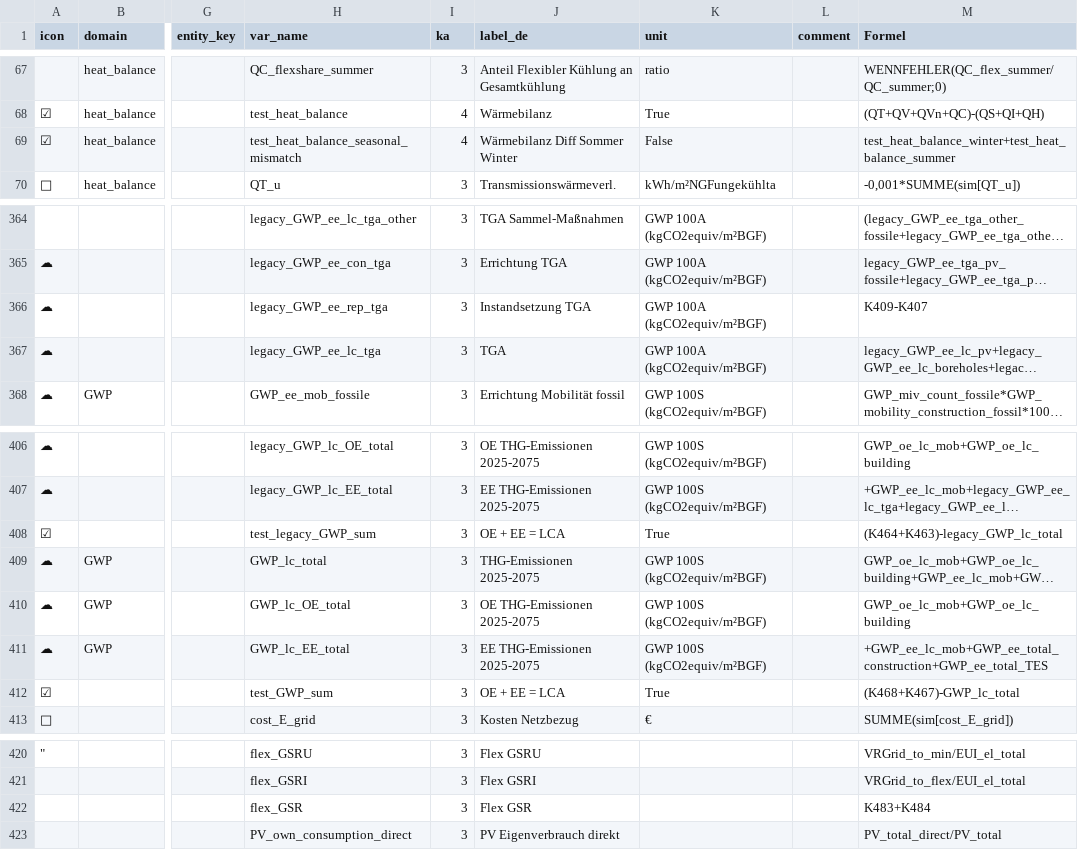
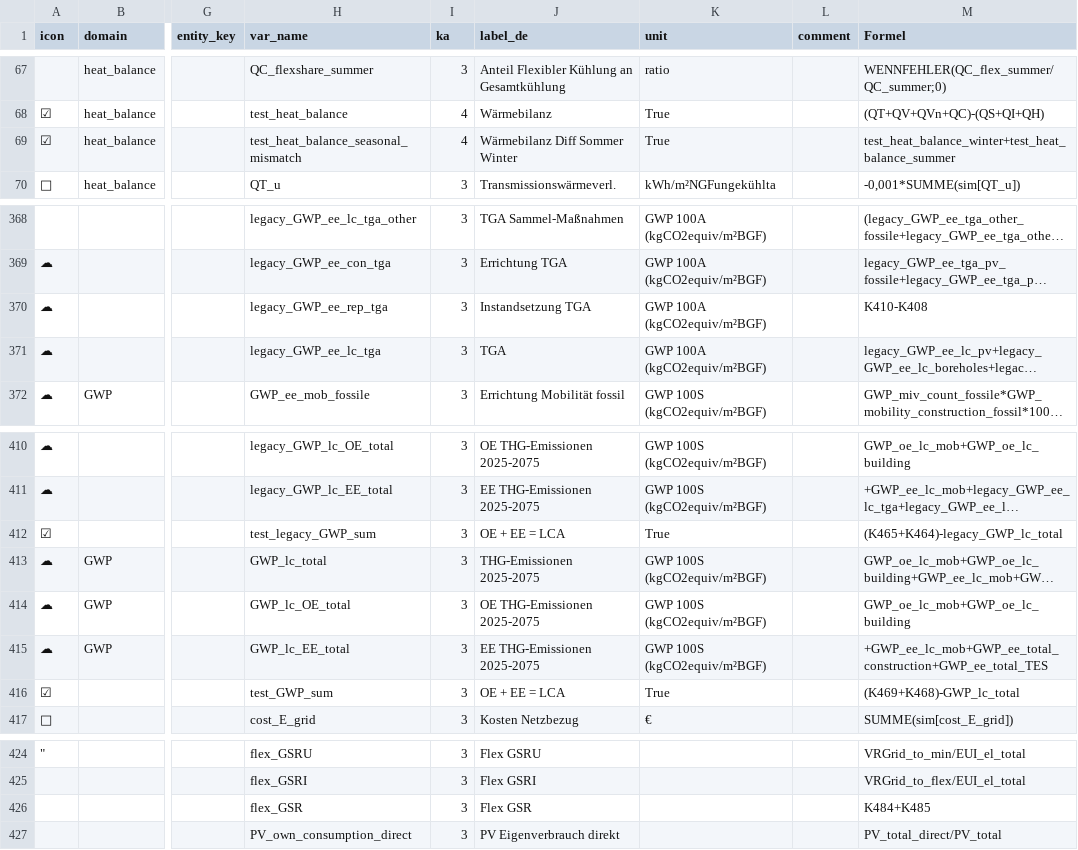
Before and after one commit to simonschaluppe/peexcel, a CSV file: data/schemas/1.13.1_dev/OUT.csv, drawn as a sheet; only a part is shown, gaps mark what is left out; long unchanged cells end in …; addresses are those after the commit; the diff covers the shown part only; the diff names each change by its address in the sheet, - before the commit and + after, or states it on an @@ line.

Commit message:
updates schema and model ergonomics

```diff
--- a/data/schemas/1.13.1_dev/OUT.csv
+++ b/data/schemas/1.13.1_dev/OUT.csv
-K69 (unit): False
+K69 (unit): True
-M370 (Formel): K409-K407
+M370 (Formel): K410-K408
-M412 (Formel): (K464+K463)-legacy_GWP_lc_total
+M412 (Formel): (K465+K464)-legacy_GWP_lc_total
-M416 (Formel): (K468+K467)-GWP_lc_total
+M416 (Formel): (K469+K468)-GWP_lc_total
-M426 (Formel): K483+K484
+M426 (Formel): K484+K485
```
Also changed, not shown: 4 added rows, 1 moved row and 15 edited cells elsewhere in this file, data/schemas/1.13.1_dev/SIM.csv, 16 other files.
